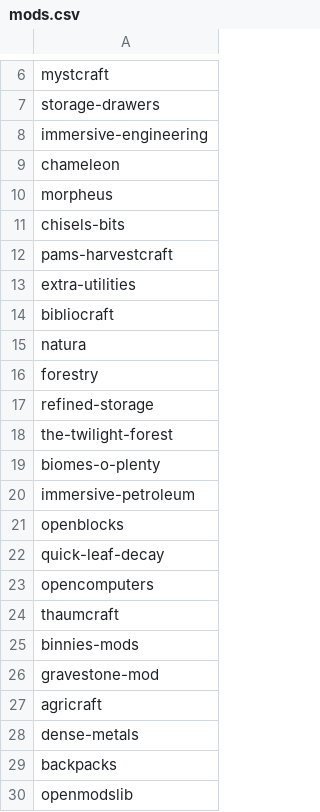
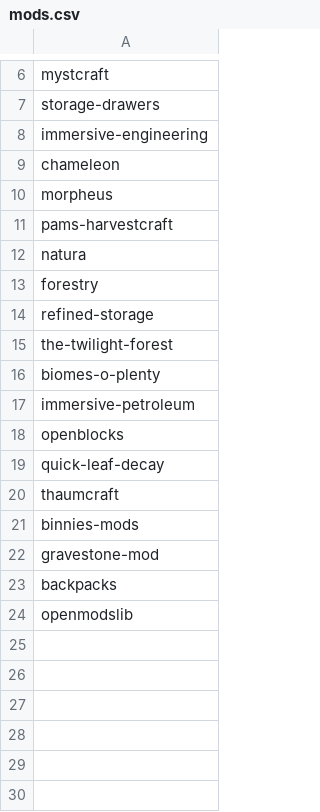
Before and after one commit to Leordas/ServerQuickstart, a CSV file: mods.csv, drawn as a sheet; only a part is shown, gaps mark what is left out.

Commit message:
modified modlist

```diff
--- a/mods.csv
+++ b/mods.csv
@@ -10,6 +10,3 @@ chameleon
 morpheus
-chisels-bits
 pams-harvestcraft
-extra-utilities
-bibliocraft
 natura
@@ -22,3 +19,2 @@ openblocks
 quick-leaf-decay
-opencomputers
 thaumcraft
@@ -26,4 +22,2 @@ binnies-mods
 gravestone-mod
-agricraft
-dense-metals
 backpacks
```
